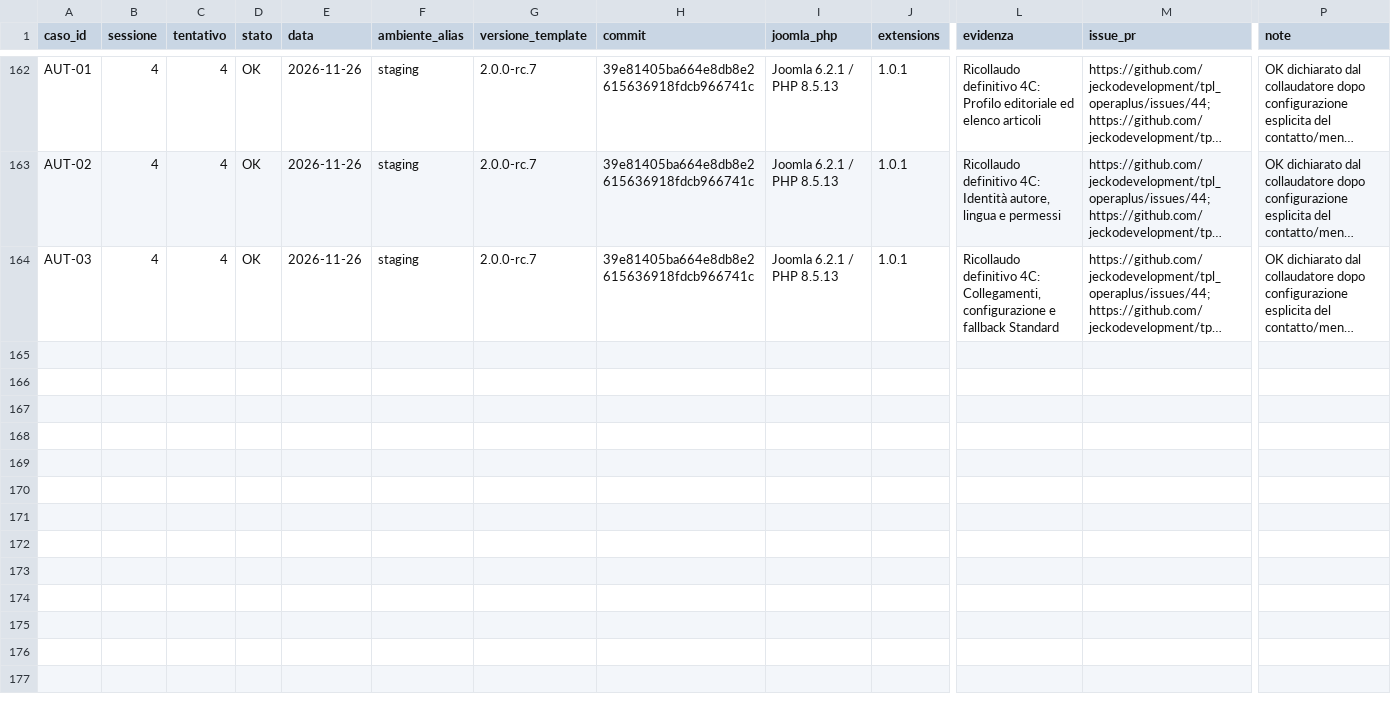
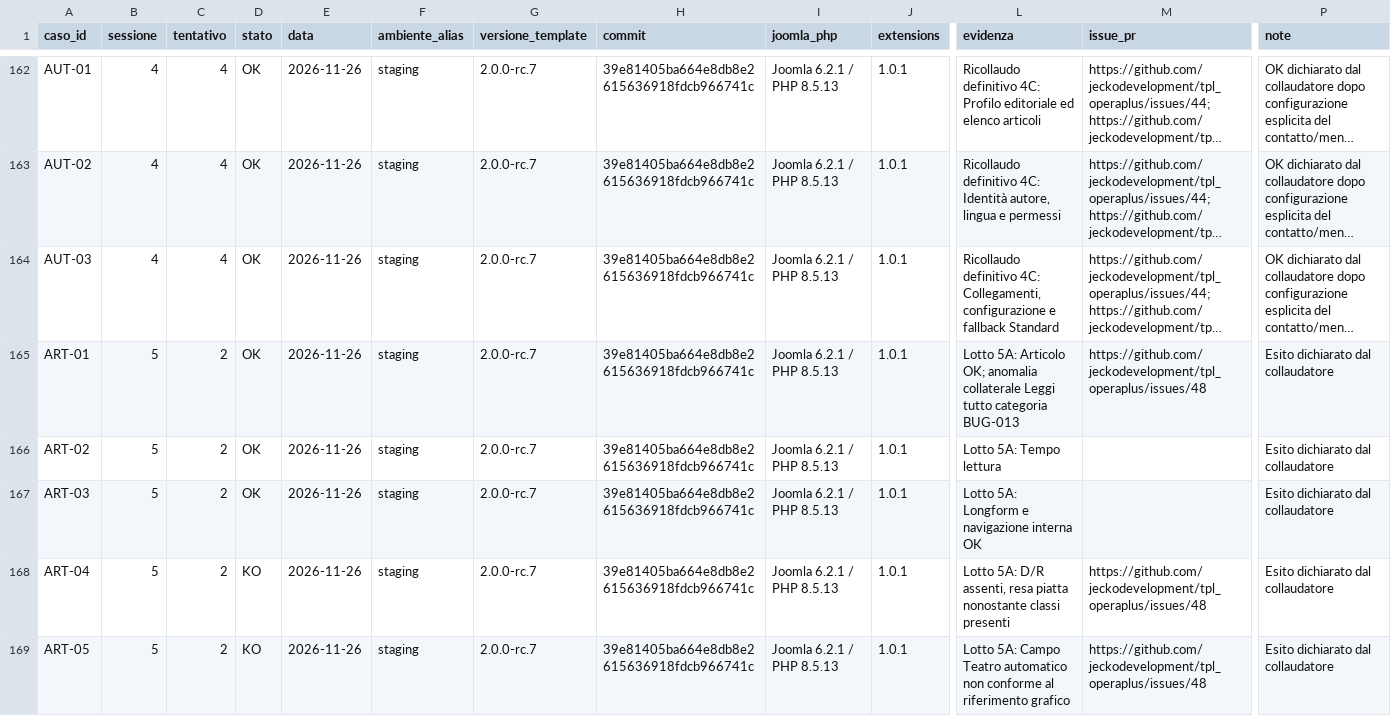
Before and after one commit to jeckodevelopment/tpl_operaplus, a CSV file: docs/magazine/ESITI_COLLAUDO.csv, drawn as a sheet; only a part is shown, gaps mark what is left out; long unchanged cells end in …; rows hold the shown columns only; the diff names each change by its address in the sheet, - before the commit and + after, or states it on an @@ line.

Commit message:
fix: Magazine read-more, interview D/R and native review fields (RC8)

```diff
--- a/docs/magazine/ESITI_COLLAUDO.csv
+++ b/docs/magazine/ESITI_COLLAUDO.csv
+row 165: ART-01 | 5 | 2 | OK | 2026-11-26 | staging | 2.0.0-rc.7 | 39e81405ba664e8db8e2615636918fdcb966741c | Joomla 6.2.1 / PHP 8.5.13 | 1.0.1 | Lotto 5A: Articolo OK; anomalia collaterale Leggi tutto categoria BUG-013 | https://github.com/jeckodevelopment/tpl_operaplus/issues/48 | Esito dichiarato dal collaudatore
+row 166: ART-02 | 5 | 2 | OK | 2026-11-26 | staging | 2.0.0-rc.7 | 39e81405ba664e8db8e2615636918fdcb966741c | Joomla 6.2.1 / PHP 8.5.13 | 1.0.1 | Lotto 5A: Tempo lettura |  | Esito dichiarato dal collaudatore
+row 167: ART-03 | 5 | 2 | OK | 2026-11-26 | staging | 2.0.0-rc.7 | 39e81405ba664e8db8e2615636918fdcb966741c | Joomla 6.2.1 / PHP 8.5.13 | 1.0.1 | Lotto 5A: Longform e navigazione interna OK |  | Esito dichiarato dal collaudatore
+row 168: ART-04 | 5 | 2 | KO | 2026-11-26 | staging | 2.0.0-rc.7 | 39e81405ba664e8db8e2615636918fdcb966741c | Joomla 6.2.1 / PHP 8.5.13 | 1.0.1 | Lotto 5A: D/R assenti, resa piatta nonostante classi presenti | https://github.com/jeckodevelopment/tpl_operaplus/issues/48 | Esito dichiarato dal collaudatore
+row 169: ART-05 | 5 | 2 | KO | 2026-11-26 | staging | 2.0.0-rc.7 | 39e81405ba664e8db8e2615636918fdcb966741c | Joomla 6.2.1 / PHP 8.5.13 | 1.0.1 | Lotto 5A: Campo Teatro automatico non conforme al riferimento grafico | https://github.com/jeckodevelopment/tpl_operaplus/issues/48 | Esito dichiarato dal collaudatore
```
Also changed, not shown: 9 other files.
